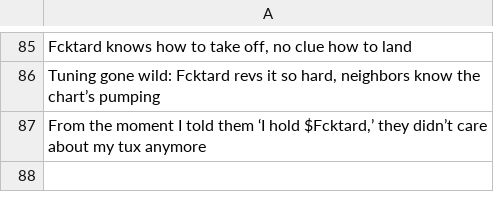
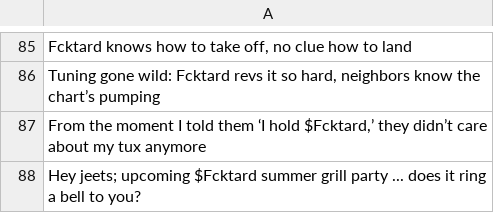
Before and after one commit to fucktardcto/punchlines, a CSV file: punchlines.csv, drawn as a sheet; only a part is shown, gaps mark what is left out.

Commit message:
new punchline by FredTard

```diff
--- a/punchlines.csv
+++ b/punchlines.csv
@@ -87 +87,2 @@
 "From the moment I told them ‘I hold $Fcktard,’ they didn’t care about my tux anymore"
+"Hey jeets; upcoming $Fcktard summer grill party ... does it ring a bell to you?"
```
